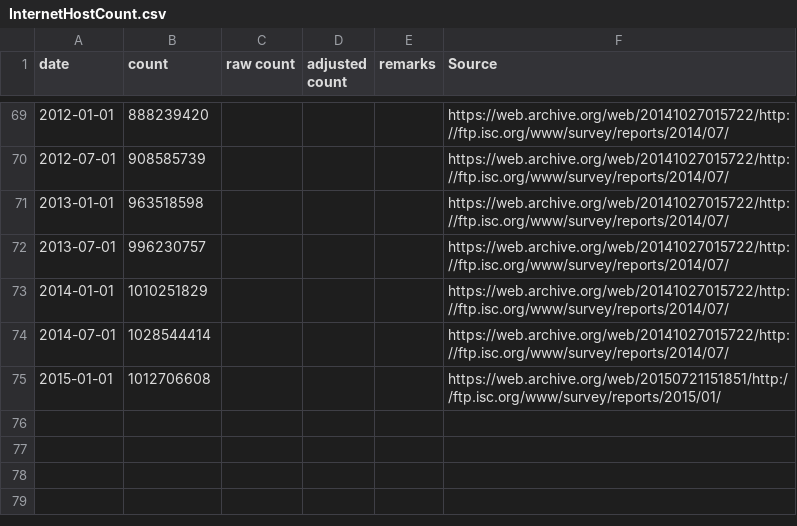
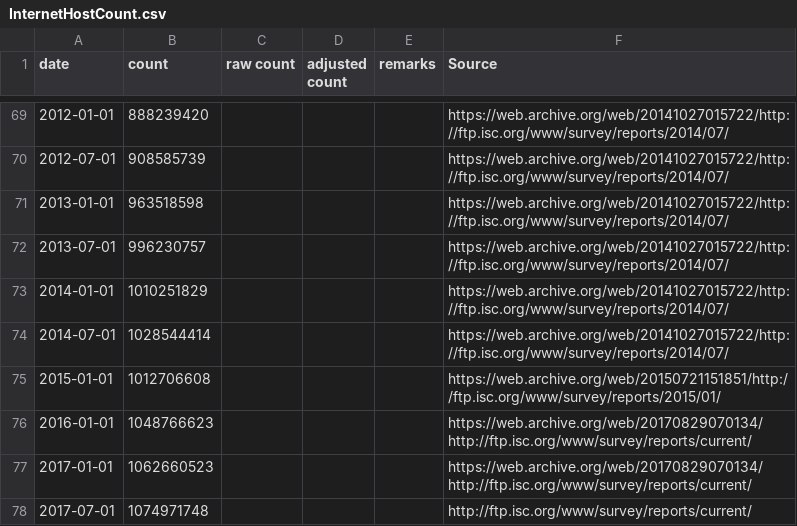
Before and after one commit to ke4roh/internetHostCount, a CSV file: InternetHostCount.csv, drawn as a sheet; only a part is shown, gaps mark what is left out; the diff names each change by its address in the sheet, - before the commit and + after, or states it on an @@ line.

Commit message:
Add data through July, 2017

```diff
--- a/InternetHostCount.csv
+++ b/InternetHostCount.csv
+row 76: 2016-01-01 | 1048766623 |  |  |  | https://web.archive.org/web/20170829070134/http://ftp.isc.org/www/survey/reports/current/
+row 77: 2017-01-01 | 1062660523 |  |  |  | https://web.archive.org/web/20170829070134/http://ftp.isc.org/www/survey/reports/current/
+row 78: 2017-07-01 | 1074971748 |  |  |  | http://ftp.isc.org/www/survey/reports/current/
```
